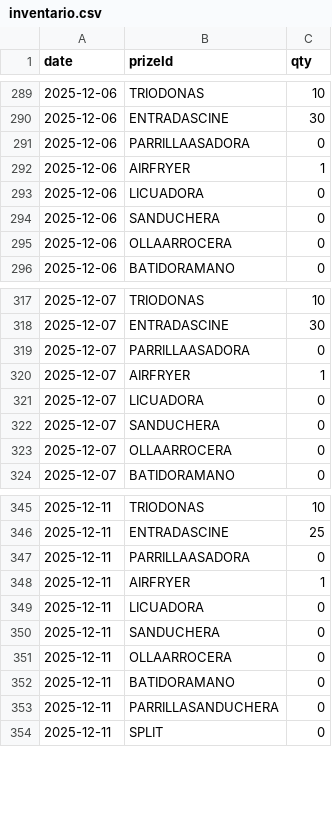
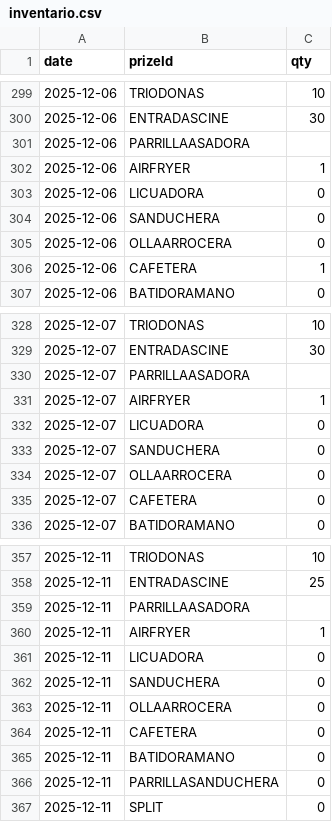
Before and after one commit to m1gu/ruleta-de-santa, a CSV file: Data/inventario.csv, drawn as a sheet; only a part is shown, gaps mark what is left out; the diff covers the shown part only.

```diff
--- a/Data/inventario.csv
+++ b/Data/inventario.csv
@@ -290,3 +300,3 @@
 2025-12-06,ENTRADASCINE,30
-2025-12-06,PARRILLAASADORA,0
+2025-12-06,PARRILLAASADORA,
 2025-12-06,AIRFRYER,1
@@ -295,2 +305,3 @@
 2025-12-06,OLLAARROCERA,0
+2025-12-06,CAFETERA,1
 2025-12-06,BATIDORAMANO,0
@@ -318,3 +329,3 @@
 2025-12-07,ENTRADASCINE,30
-2025-12-07,PARRILLAASADORA,0
+2025-12-07,PARRILLAASADORA,
 2025-12-07,AIRFRYER,1
@@ -323,2 +334,3 @@
 2025-12-07,OLLAARROCERA,0
+2025-12-07,CAFETERA,0
 2025-12-07,BATIDORAMANO,0
@@ -346,3 +358,3 @@
 2025-12-11,ENTRADASCINE,25
-2025-12-11,PARRILLAASADORA,0
+2025-12-11,PARRILLAASADORA,
 2025-12-11,AIRFRYER,1
@@ -351,2 +363,3 @@
 2025-12-11,OLLAARROCERA,0
+2025-12-11,CAFETERA,0
 2025-12-11,BATIDORAMANO,0
```
Also changed, not shown: 21 added rows and 38 edited cells elsewhere in this file, 12 other files.
